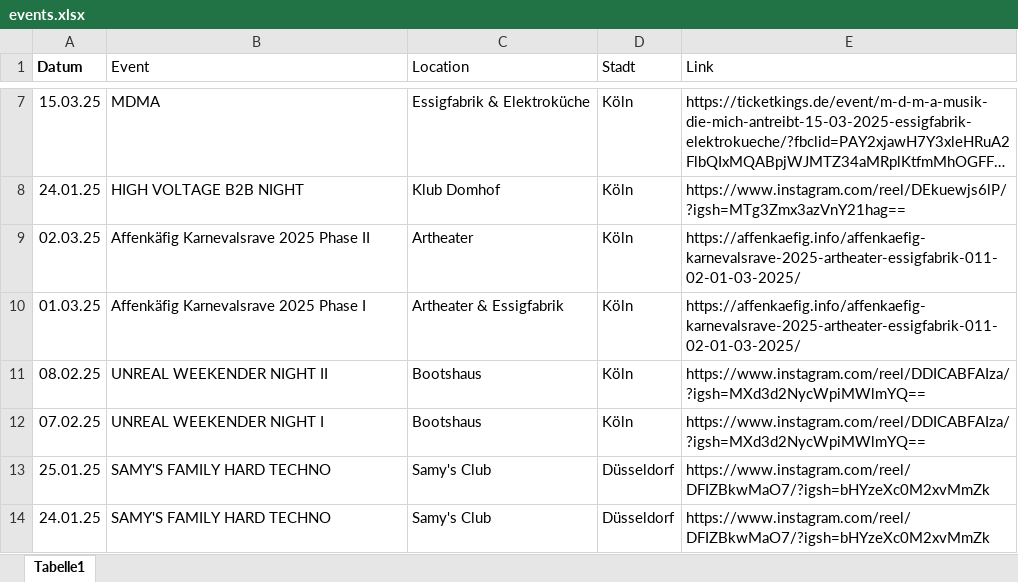
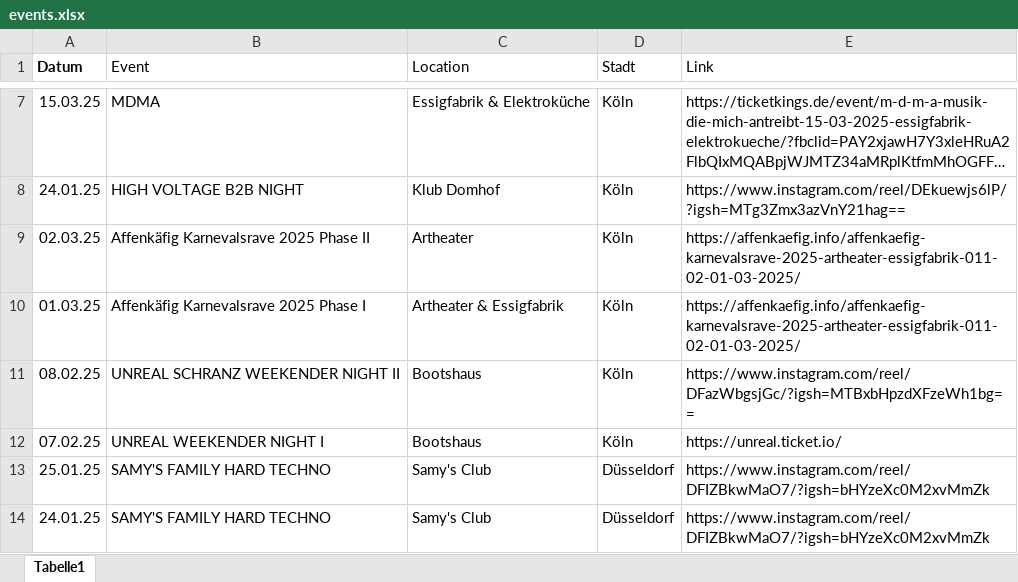
Before and after one commit to rafaelthetrue/rafaelthetrue.github.io, an Excel workbook: events.xlsx, sheet Tabelle1, drawn as a sheet; only a part is shown, gaps mark what is left out; long unchanged cells end in …; values as stored, in another font and other column widths than the file's, no borders; the diff names each change by its address in the sheet, - before the commit and + after, or states it on an @@ line.

Commit message:
Add files via upload

```diff
--- a/events.xlsx (sheet Tabelle1)
+++ b/events.xlsx (sheet Tabelle1)
-B11 (Event): UNREAL WEEKENDER NIGHT II
+B11 (Event): UNREAL SCHRANZ WEEKENDER NIGHT II
-E11 (Link): https://www.instagram.com/reel/DDICABFAIza/?igsh=MXd3d2NycWpiMWlmYQ==
+E11 (Link): https://www.instagram.com/reel/DFazWbgsjGc/?igsh=MTBxbHpzdXFzeWh1bg==
-E12 (Link): https://www.instagram.com/reel/DDICABFAIza/?igsh=MXd3d2NycWpiMWlmYQ==
+E12 (Link): https://unreal.ticket.io/
```
